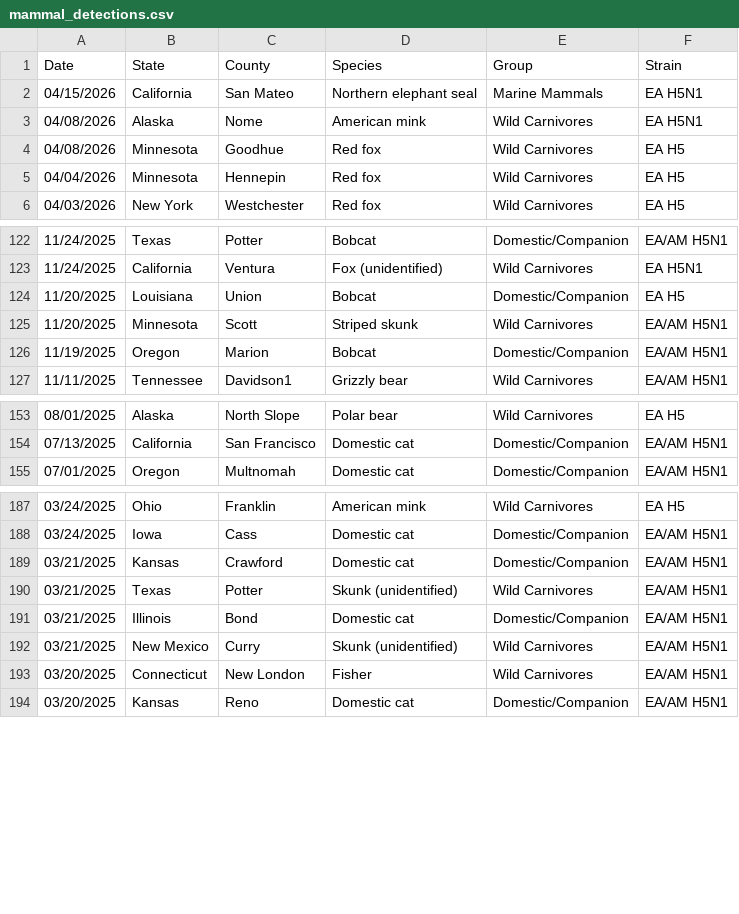
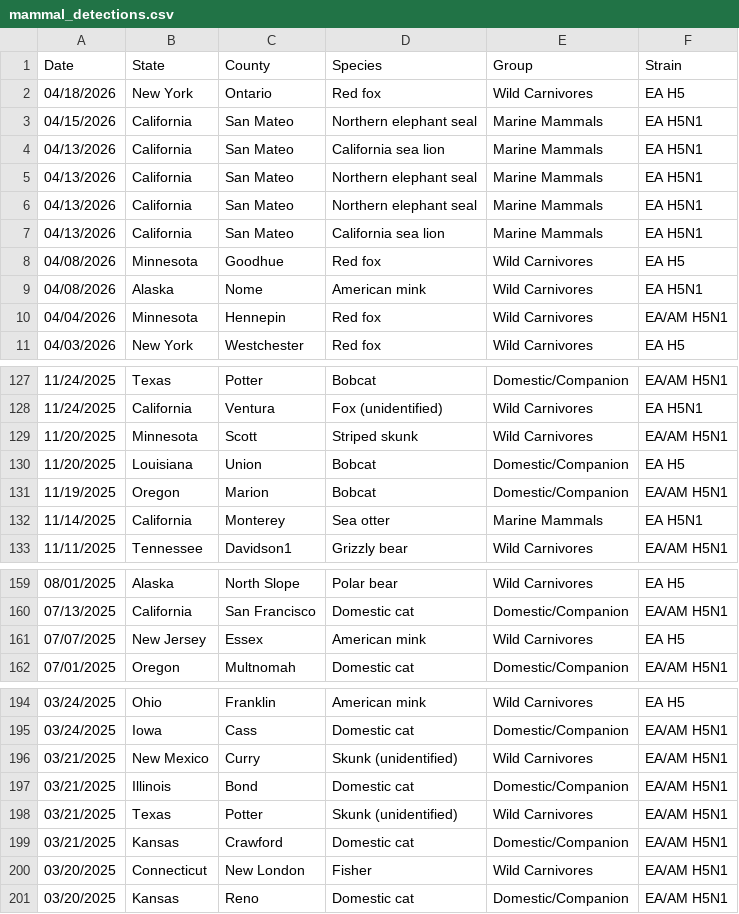
Before and after one commit to casey891/hpai-dashboard, a CSV file: data/mammal_detections.csv, drawn as a sheet; only a part is shown, gaps mark what is left out; the diff covers the shown part only.

```diff
--- a/data/mammal_detections.csv
+++ b/data/mammal_detections.csv
@@ -1,6 +1,11 @@
 Date,State,County,Species,Group,Strain
+04/18/2026,New York,Ontario,Red fox,Wild Carnivores,EA H5
 04/15/2026,California,San Mateo,Northern elephant seal,Marine Mammals,EA H5N1
+04/13/2026,California,San Mateo,California sea lion,Marine Mammals,EA H5N1
+04/13/2026,California,San Mateo,Northern elephant seal,Marine Mammals,EA H5N1
+04/13/2026,California,San Mateo,Northern elephant seal,Marine Mammals,EA H5N1
+04/13/2026,California,San Mateo,California sea lion,Marine Mammals,EA H5N1
+04/08/2026,Minnesota,Goodhue,Red fox,Wild Carnivores,EA H5
 04/08/2026,Alaska,Nome,American mink,Wild Carnivores,EA H5N1
-04/08/2026,Minnesota,Goodhue,Red fox,Wild Carnivores,EA H5
-04/04/2026,Minnesota,Hennepin,Red fox,Wild Carnivores,EA H5
+04/04/2026,Minnesota,Hennepin,Red fox,Wild Carnivores,EA/AM H5N1
 04/03/2026,New York,Westchester,Red fox,Wild Carnivores,EA H5
@@ -123,5 +128,6 @@ Date,State,County,Species,Group,Strain
 11/24/2025,California,Ventura,Fox (unidentified),Wild Carnivores,EA H5N1
+11/20/2025,Minnesota,Scott,Striped skunk,Wild Carnivores,EA/AM H5N1
 11/20/2025,Louisiana,Union,Bobcat,Domestic/Companion,EA H5
-11/20/2025,Minnesota,Scott,Striped skunk,Wild Carnivores,EA/AM H5N1
 11/19/2025,Oregon,Marion,Bobcat,Domestic/Companion,EA/AM H5N1
+11/14/2025,California,Monterey,Sea otter,Marine Mammals,EA H5N1
 11/11/2025,Tennessee,Davidson1,Grizzly bear,Wild Carnivores,EA/AM H5N1
@@ -154,2 +160,3 @@ Date,State,County,Species,Group,Strain
 07/13/2025,California,San Francisco,Domestic cat,Domestic/Companion,EA/AM H5N1
+07/07/2025,New Jersey,Essex,American mink,Wild Carnivores,EA H5
 07/01/2025,Oregon,Multnomah,Domestic cat,Domestic/Companion,EA/AM H5N1
@@ -188,6 +195,6 @@ Date,State,County,Species,Group,Strain
 03/24/2025,Iowa,Cass,Domestic cat,Domestic/Companion,EA/AM H5N1
+03/21/2025,New Mexico,Curry,Skunk (unidentified),Wild Carnivores,EA/AM H5N1
+03/21/2025,Illinois,Bond,Domestic cat,Domestic/Companion,EA/AM H5N1
+03/21/2025,Texas,Potter,Skunk (unidentified),Wild Carnivores,EA/AM H5N1
 03/21/2025,Kansas,Crawford,Domestic cat,Domestic/Companion,EA/AM H5N1
-03/21/2025,Texas,Potter,Skunk (unidentified),Wild Carnivores,EA/AM H5N1
-03/21/2025,Illinois,Bond,Domestic cat,Domestic/Companion,EA/AM H5N1
-03/21/2025,New Mexico,Curry,Skunk (unidentified),Wild Carnivores,EA/AM H5N1
 03/20/2025,Connecticut,New London,Fisher,Wild Carnivores,EA/AM H5N1
```
Also changed, not shown: 89 moved rows elsewhere in this file, data/wild_bird_detections.csv, 2 other files.
